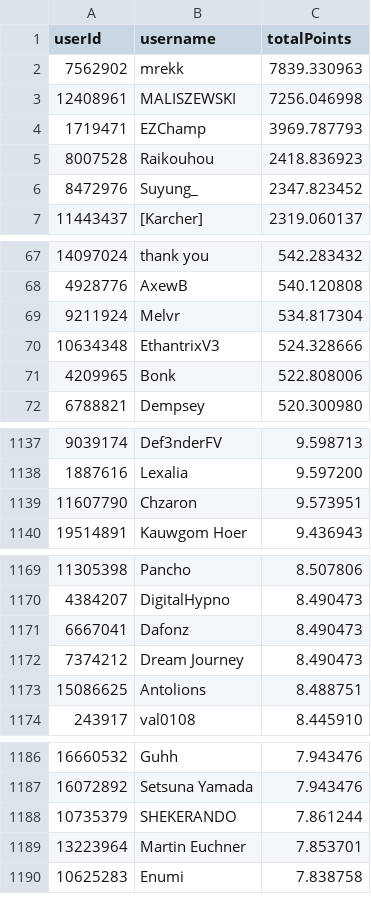
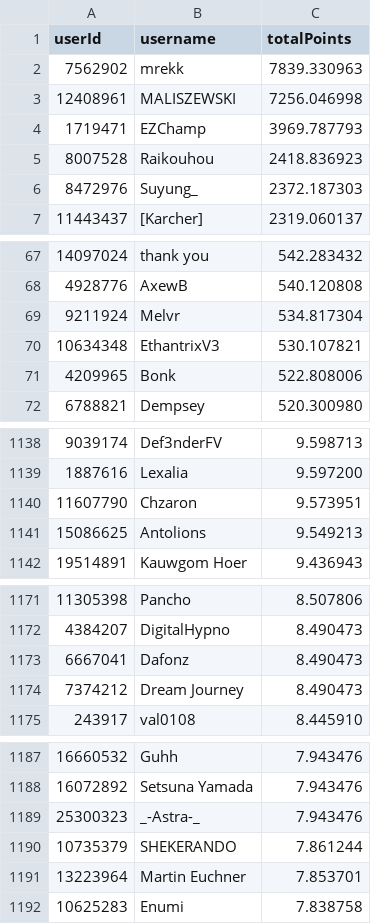
Before and after one commit to Naethanial/osudemonlist, a CSV file: web/data/leaderboard.csv, drawn as a sheet; only a part is shown, gaps mark what is left out; the diff covers the shown part only.

```diff
--- a/web/data/leaderboard.csv
+++ b/web/data/leaderboard.csv
@@ -5,3 +5,3 @@ userId,username,totalPoints
 8007528,"Raikouhou",2418.836923
-8472976,"Suyung_",2347.823452
+8472976,"Suyung_",2372.187303
 11443437,"[Karcher]",2319.060137
@@ -69,3 +69,3 @@ userId,username,totalPoints
 9211924,"Melvr",534.817304
-10634348,"EthantrixV3",524.328666
+10634348,"EthantrixV3",530.107821
 4209965,"Bonk",522.808006
@@ -1139,2 +1140,3 @@ userId,username,totalPoints
 11607790,"Chzaron",9.573951
+15086625,"Antolions",9.549213
 19514891,"Kauwgom Hoer",9.436943
@@ -1172,3 +1174,2 @@ userId,username,totalPoints
 7374212,"Dream Journey",8.490473
-15086625,"Antolions",8.488751
 243917,"val0108",8.445910
@@ -1187,2 +1188,3 @@ userId,username,totalPoints
 16072892,"Setsuna Yamada",7.943476
+25300323,"_-Astra-_",7.943476
 10735379,"SHEKERANDO",7.861244
```
Also changed, not shown: 3 added rows, 2 removed rows and 1 edited cell elsewhere in this file, 2 other files.
